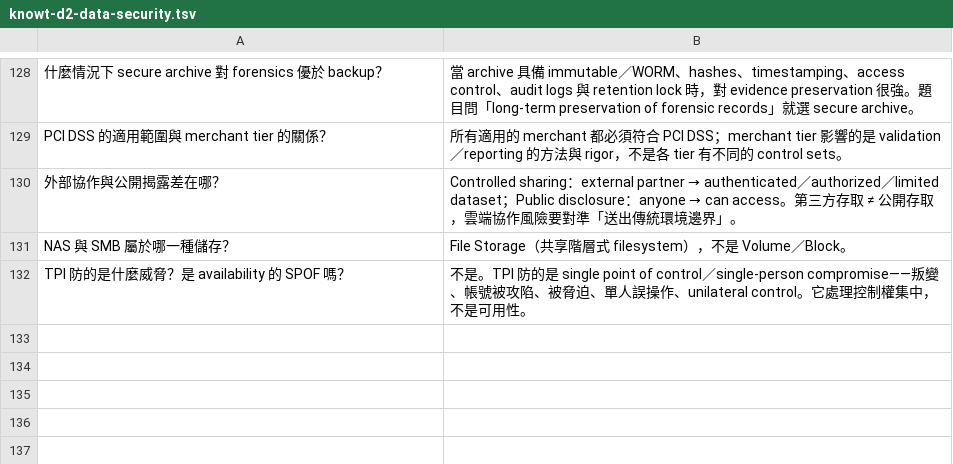
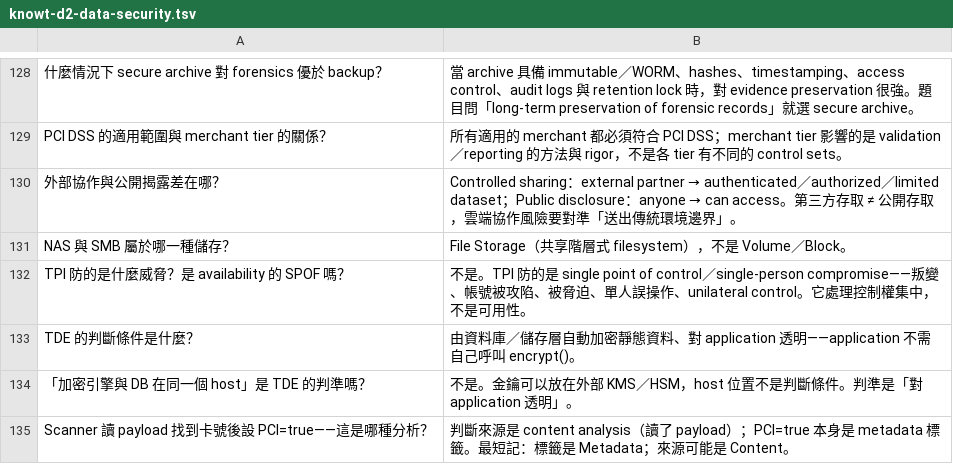
Before and after one commit to dennislee928/academy-central, a TSV file: CCSP/simulate-test/flash card/knowt-d2-data-security.tsv, drawn as a sheet; only a part is shown, gaps mark what is left out; the diff names each change by its address in the sheet, - before the commit and + after, or states it on an @@ line.

```diff
--- a/CCSP/simulate-test/flash card/knowt-d2-data-security.tsv
+++ b/CCSP/simulate-test/flash card/knowt-d2-data-security.tsv
+row 133: TDE 的判斷條件是什麼？ | 由資料庫／儲存層自動加密靜態資料、對 application 透明——application 不需自己呼叫 encrypt()。
+row 134: 「加密引擎與 DB 在同一個 host」是 TDE 的判準嗎？ | 不是。金鑰可以放在外部 KMS／HSM，host 位置不是判斷條件。判準是「對 application 透明」。
+row 135: Scanner 讀 payload 找到卡號後設 PCI=true——這是哪種分析？ | 判斷來源是 content analysis（讀了 payload）；PCI=true 本身是 metadata 標籤。最短記：標籤是 Metadata；來源可能是 Content。
```
Also changed, not shown: CCSP/simulate-test/flash card/knowt-d3-infrastructure.tsv, CCSP/simulate-test/flash card/knowt-d4-application.tsv, 3 other files.
